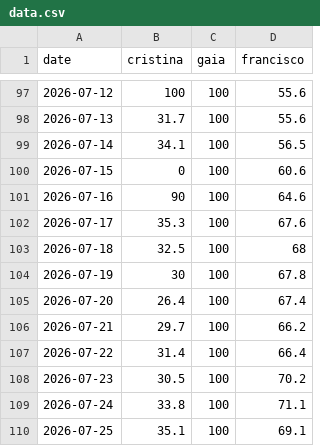
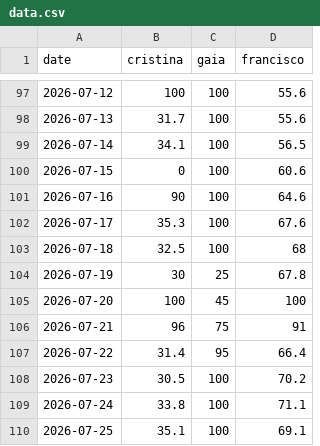
Before and after one commit to Franri3008/franri3008.github.io, a CSV file: pages/CEPS/aura-tracker/data.csv, drawn as a sheet; only a part is shown, gaps mark what is left out.

Commit message:
Update data.csv

```diff
--- a/pages/CEPS/aura-tracker/data.csv
+++ b/pages/CEPS/aura-tracker/data.csv
@@ -103,6 +103,6 @@ date,cristina,gaia,francisco
 2026-07-18,32.5,100,68
-2026-07-19,30,100,67.8
-2026-07-20,26.4,100,67.4
-2026-07-21,29.7,100,66.2
-2026-07-22,31.4,100,66.4
+2026-07-19,30,25,67.8
+2026-07-20,100,45,100
+2026-07-21,96,75,91
+2026-07-22,31.4,95,66.4
 2026-07-23,30.5,100,70.2
```
